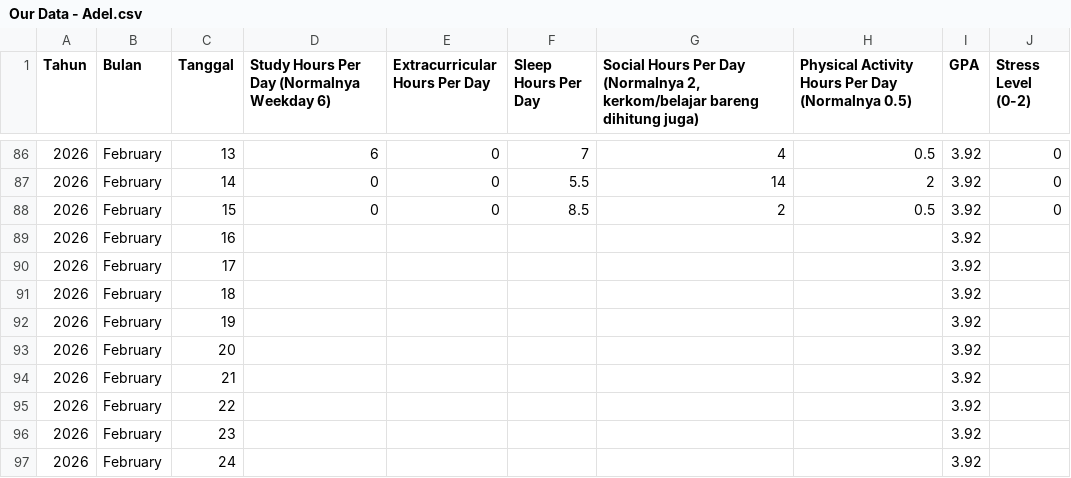
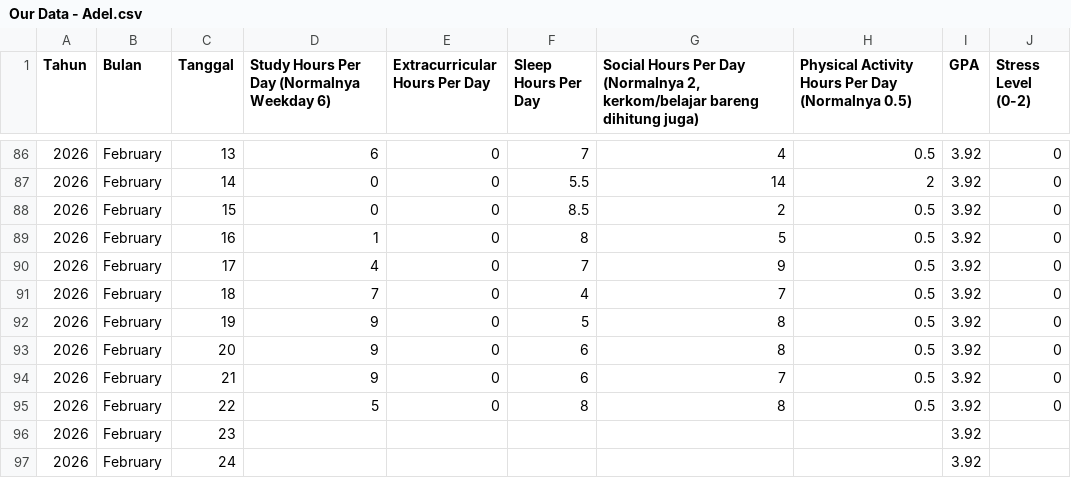
Before and after one commit to akbarekaputra01/nostressia, a CSV file: nostressia-machine-learning/Stress-Forecast/datasets/manual/Our Data - Adel.csv, drawn as a sheet; only a part is shown, gaps mark what is left out.

```diff
--- a/nostressia-machine-learning/Stress-Forecast/datasets/manual/Our Data - Adel.csv
+++ b/nostressia-machine-learning/Stress-Forecast/datasets/manual/Our Data - Adel.csv
@@ -88,9 +88,9 @@ Tahun,Bulan,Tanggal,Study Hours Per Day (Normalnya Weekday 6),Extracurricular Ho
 2026,February,15,0,0,8.5,2,0.5,3.92,0
-2026,February,16,,,,,,3.92,
-2026,February,17,,,,,,3.92,
-2026,February,18,,,,,,3.92,
-2026,February,19,,,,,,3.92,
-2026,February,20,,,,,,3.92,
-2026,February,21,,,,,,3.92,
-2026,February,22,,,,,,3.92,
+2026,February,16,1,0,8,5,0.5,3.92,0
+2026,February,17,4,0,7,9,0.5,3.92,0
+2026,February,18,7,0,4,7,0.5,3.92,0
+2026,February,19,9,0,5,8,0.5,3.92,0
+2026,February,20,9,0,6,8,0.5,3.92,0
+2026,February,21,9,0,6,7,0.5,3.92,0
+2026,February,22,5,0,8,8,0.5,3.92,0
 2026,February,23,,,,,,3.92,
```
Also changed, not shown: nostressia-machine-learning/Stress-Forecast/datasets/manual/Our Data - Akbar.csv, nostressia-machine-learning/Stress-Forecast/datasets/manual/Our Data - Epin.csv, 13 other files.
